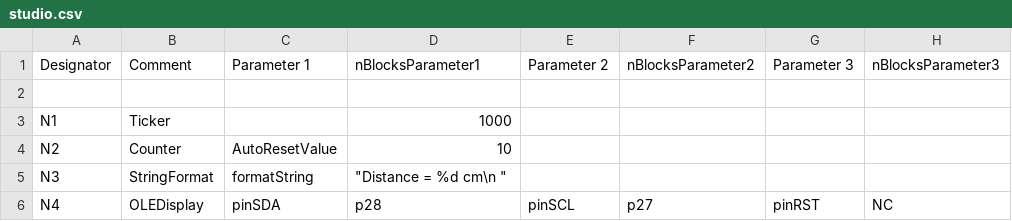
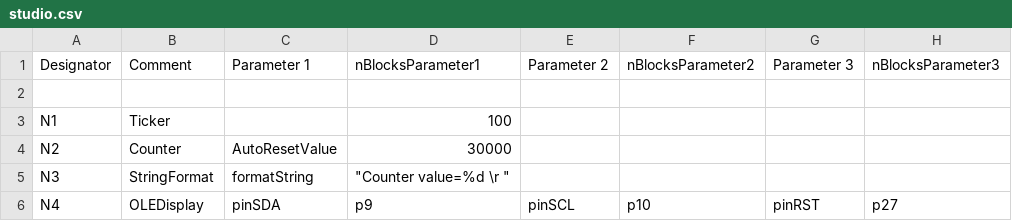
Before and after one commit to nBlocksStudioApps/23D_OLEDisplay_test, a CSV file: studio/studio.csv, drawn as a sheet; only a part is shown; the diff names each change by its address in the sheet, - before the commit and + after, or states it on an @@ line.

```diff
--- a/studio/studio.csv
+++ b/studio/studio.csv
-D3 (nBlocksParameter1): 1000
+D3 (nBlocksParameter1): 100
-D4 (nBlocksParameter1): 10
+D4 (nBlocksParameter1): 30000
-D5 (nBlocksParameter1): "Distance = %d cm\n "
+D5 (nBlocksParameter1): "Counter value=%d \r "
-D6 (nBlocksParameter1): p28
+D6 (nBlocksParameter1): p9
-F6 (nBlocksParameter2): p27
+F6 (nBlocksParameter2): p10
-H6 (nBlocksParameter3): NC
+H6 (nBlocksParameter3): p27
```
Also changed, not shown: 5 other files.
